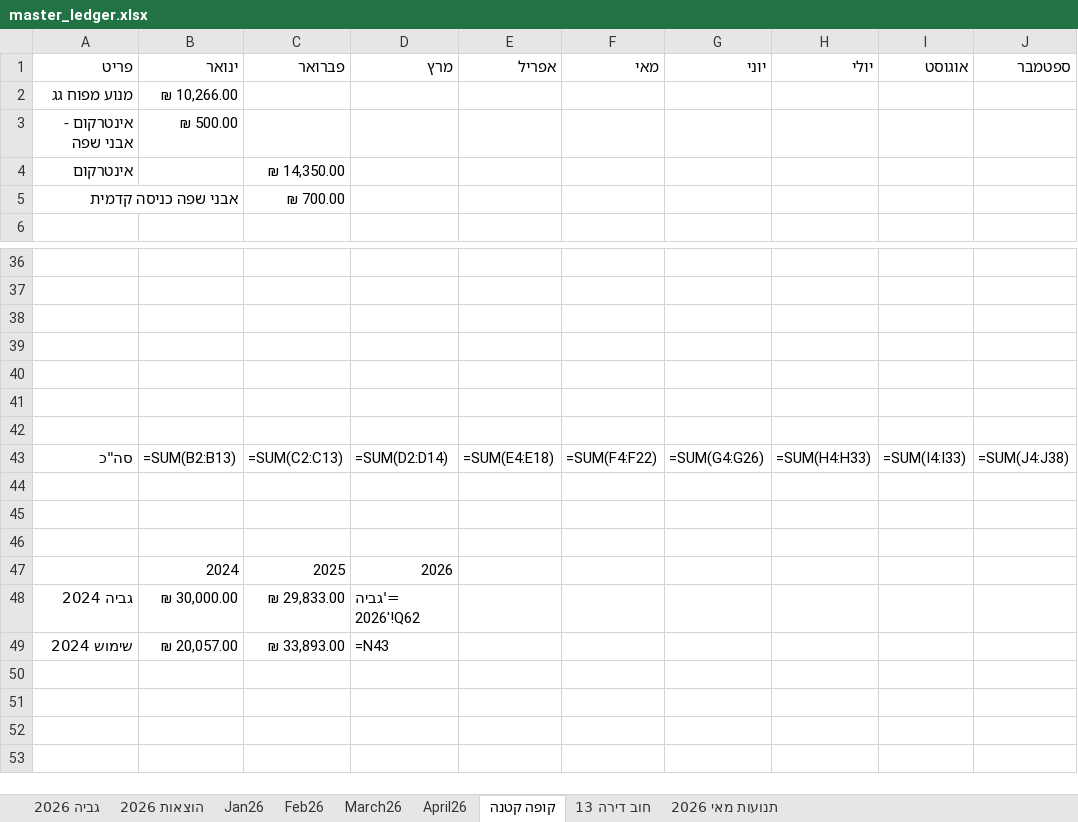
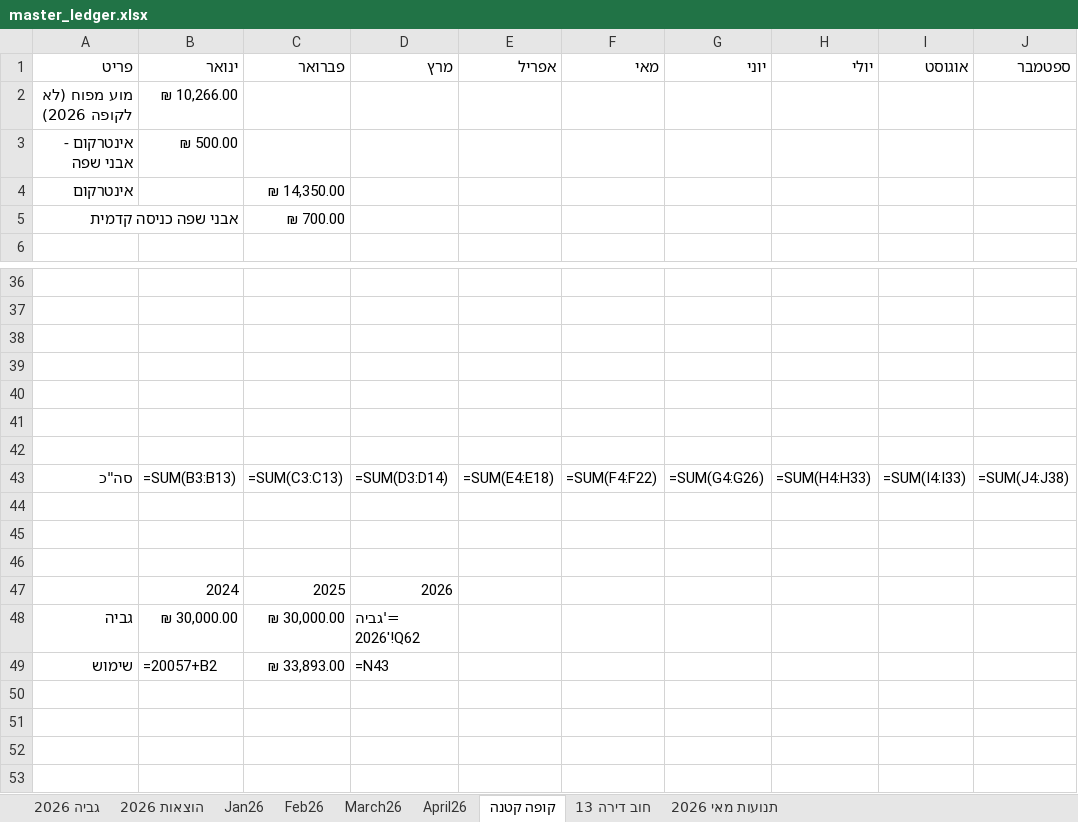
Before and after one commit to DanV-Codes/vaad_project_pro, an Excel workbook: tmp/vaad/master_ledger.xlsx, sheet קופה קטנה, drawn as a sheet; only a part is shown, gaps mark what is left out; values as stored, in another font and other column widths than the file's, no borders; formulas without a stored value are shown as written; table styles not drawn; the diff names each change by its address in the sheet, - before the commit and + after, or states it on an @@ line.

```diff
--- a/tmp/vaad/master_ledger.xlsx (sheet קופה קטנה)
+++ b/tmp/vaad/master_ledger.xlsx (sheet קופה קטנה)
-A2 (פריט): מנוע מפוח גג
+A2 (פריט): מוע מפוח (לא לקופה 2026)
-B43 (ינואר): =SUM(B2:B13)
+B43 (ינואר): =SUM(B3:B13)
-C43 (פברואר): =SUM(C2:C13)
+C43 (פברואר): =SUM(C3:C13)
-D43 (מרץ): =SUM(D2:D14)
+D43 (מרץ): =SUM(D3:D14)
-A48 (פריט): גביה 2024
+A48 (פריט): גביה
-C48 (פברואר): ₪ 29,833.00
+C48 (פברואר): ₪ 30,000.00
-A49 (פריט): שימוש 2024
+A49 (פריט): שימוש
-B49 (ינואר): ₪ 20,057.00
+B49 (ינואר): =20057+B2
```
Also changed, not shown: sheet תנועות מאי 2026, sheet גביה 2026, sheet הוצאות 2026, 5 other files.
